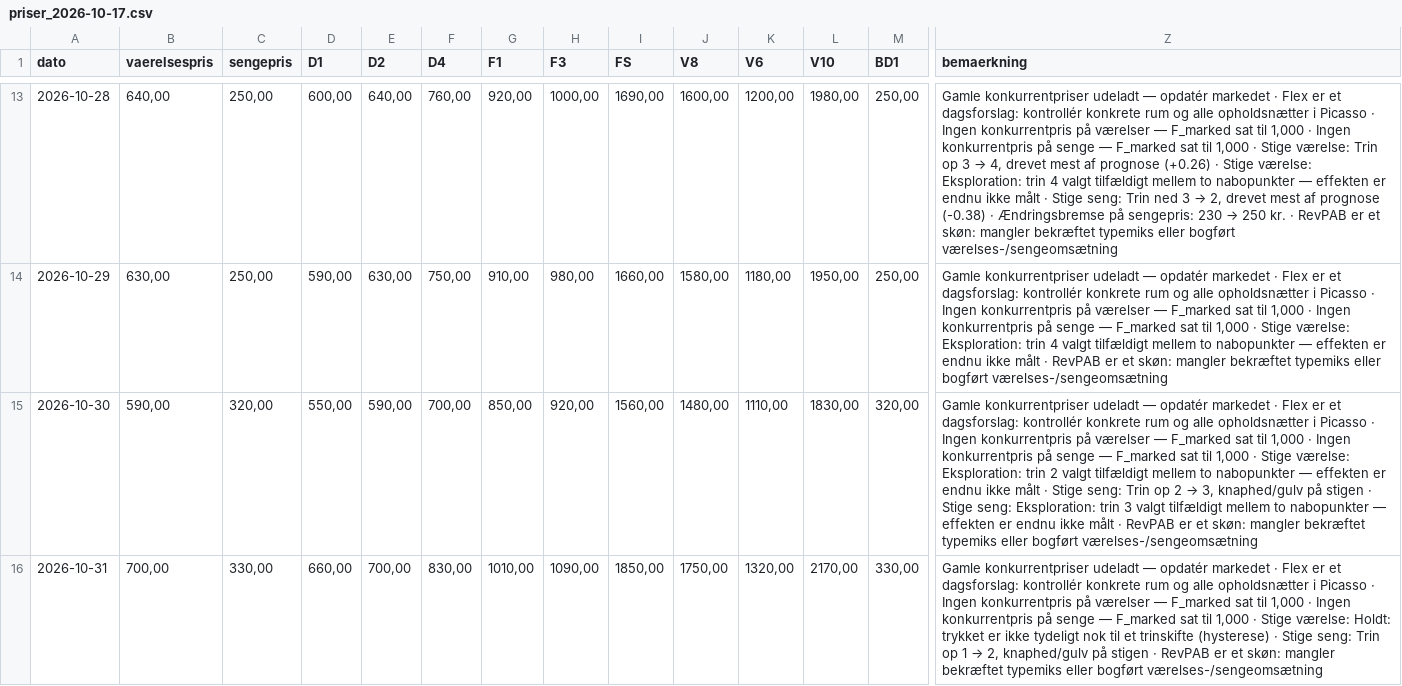
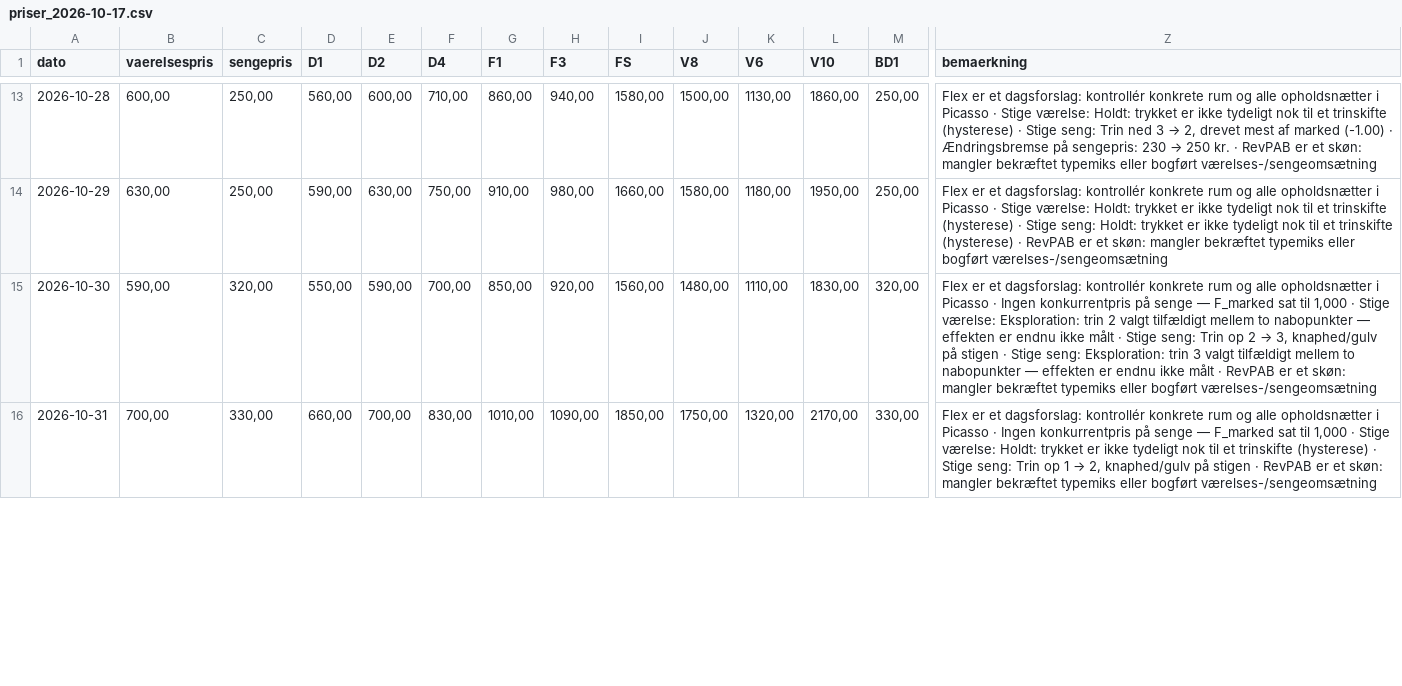
Before and after one commit to anderskinchmoeller/danhostel, a CSV file: dagens_priser/priser_2026-10-17.csv, drawn as a sheet; only a part is shown, gaps mark what is left out; the diff covers the shown part only; the diff names each change by its address in the sheet, - before the commit and + after, or states it on an @@ line.

```diff
--- a/dagens_priser/priser_2026-10-17.csv
+++ b/dagens_priser/priser_2026-10-17.csv
-B13 (vaerelsespris): 640,00
+B13 (vaerelsespris): 600,00
-D13 (D1): 600,00
+D13 (D1): 560,00
-E13 (D2): 640,00
+E13 (D2): 600,00
-F13 (D4): 760,00
+F13 (D4): 710,00
-G13 (F1): 920,00
+G13 (F1): 860,00
-H13 (F3): 1000,00
+H13 (F3): 940,00
-I13 (FS): 1690,00
+I13 (FS): 1580,00
-J13 (V8): 1600,00
+J13 (V8): 1500,00
-K13 (V6): 1200,00
+K13 (V6): 1130,00
-L13 (V10): 1980,00
+L13 (V10): 1860,00
@@ Z13 (bemaerkning): Gamle konkurrentpriser udeladt — opdatér markedet · Flex er et dagsforslag: kontrollér konkrete rum og alle opholdsnætter i Picasso · Ingen konkurrentpris på værelser — F_marked sat til 1,000 · Ingen konkurrentpris på senge — F_marked sat til 1,000 · Stige værelse: Trin op 3 → 4, drevet mest af prognose (+0.26) · Stige værelse: Eksploration: trin 4 valgt tilfældigt mellem to nabopunkter — effekten er endnu ikke målt · Stige seng: Trin ned 3 → 2, drevet mest af prognose (-0.38) · Ændringsbremse… → Flex er et dagsforslag: kontrollér konkrete rum og alle opholdsnætter i Picasso · Stige værelse: Holdt: trykket er ikke tydeligt nok til et trinskifte (hysterese) · Stige seng: Trin ned 3 → 2, drevet mest af marked (-1.00) · Ændringsbremse… @@
-Z14 (bemaerkning): Gamle konkurrentpriser udeladt — opdatér markedet · Flex er et dagsforslag: kontrollér konkrete rum og alle opholdsnætter i Picasso · Ingen konkurrentpris på værelser — F_marked sat til 1,000 · Ingen konkurrentpris på senge — F_marked sat til 1,000 · Stige værelse: Eksploration: trin 4 valgt tilfældigt mellem to nabopunkter — effekten er endnu ikke målt · RevPAB…
+Z14 (bemaerkning): Flex er et dagsforslag: kontrollér konkrete rum og alle opholdsnætter i Picasso · Stige værelse: Holdt: trykket er ikke tydeligt nok til et trinskifte (hysterese) · Stige seng: Holdt: trykket er ikke tydeligt nok til et trinskifte (hysterese) · RevPAB…
-Z15 (bemaerkning): Gamle konkurrentpriser udeladt — opdatér markedet · Flex er et dagsforslag: kontrollér konkrete rum og alle opholdsnætter i Picasso · Ingen konkurrentpris på værelser — F_marked sat til 1,000 · Ingen…
+Z15 (bemaerkning): Flex er et dagsforslag: kontrollér konkrete rum og alle opholdsnætter i Picasso · Ingen…
-Z16 (bemaerkning): Gamle konkurrentpriser udeladt — opdatér markedet · Flex er et dagsforslag: kontrollér konkrete rum og alle opholdsnætter i Picasso · Ingen konkurrentpris på værelser — F_marked sat til 1,000 · Ingen…
+Z16 (bemaerkning): Flex er et dagsforslag: kontrollér konkrete rum og alle opholdsnætter i Picasso · Ingen…
```
Also changed, not shown: 133 edited cells elsewhere in this file, skygge-v4-v5/skygge_2026-10-17.csv, 45 other files.
